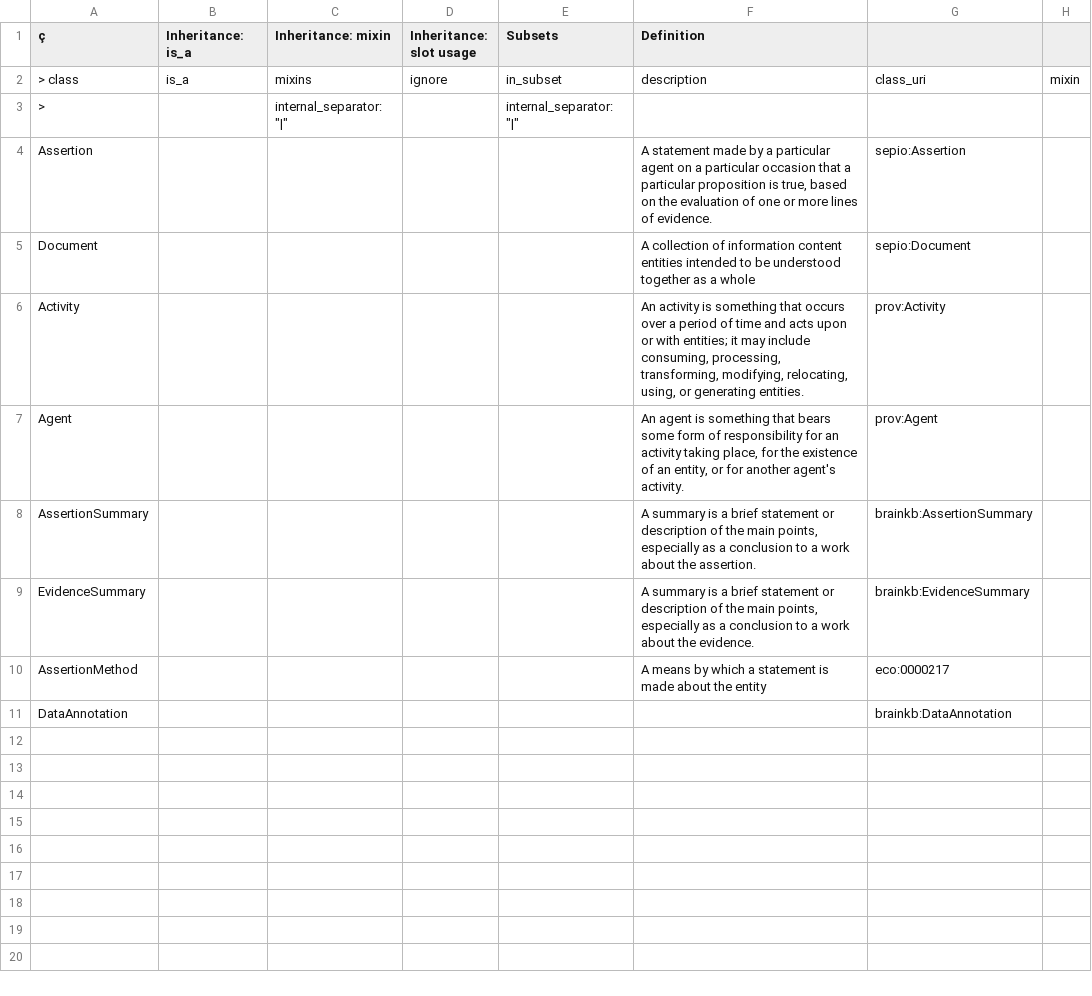
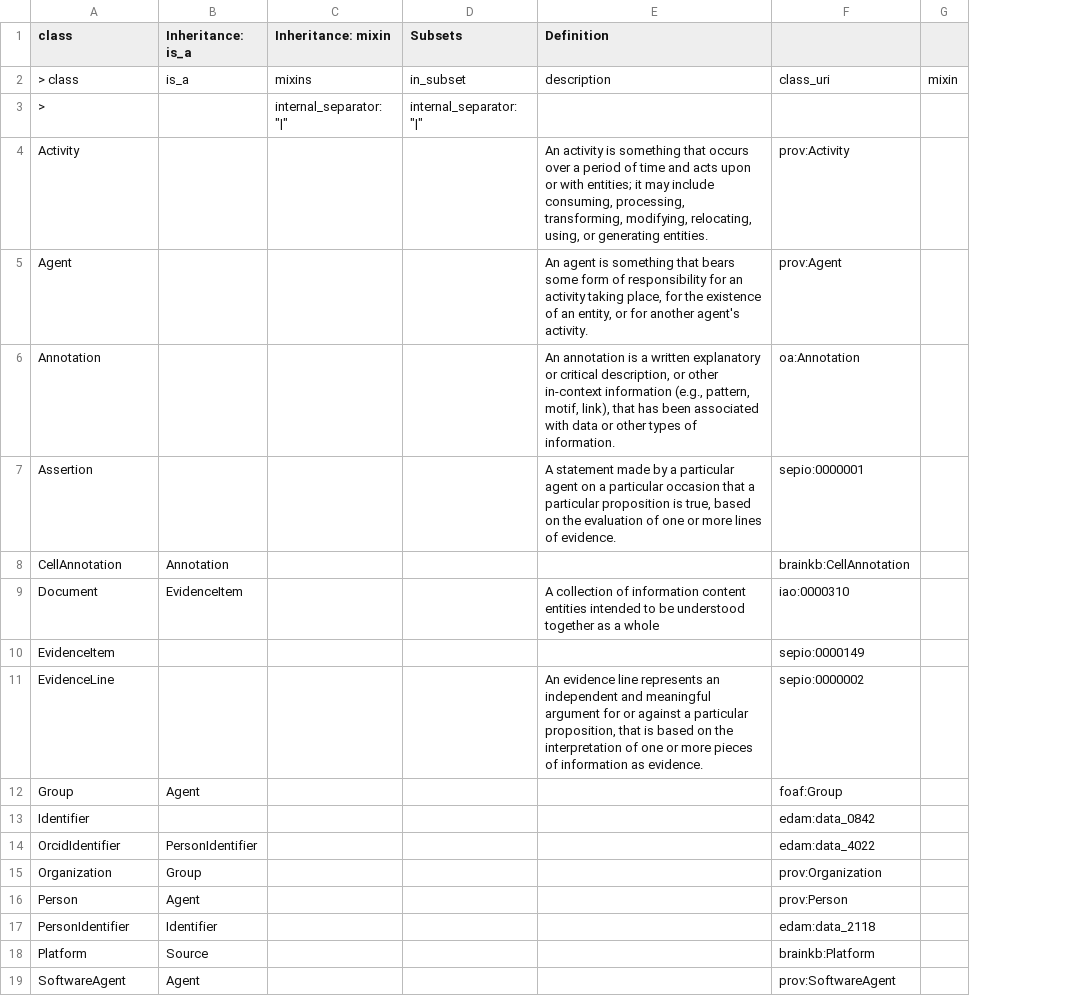
Before and after one commit to brain-bican/models, a TSV file: linkml-schema/source_assertion_evidence/gsheet_output/Classes.tsv, drawn as a sheet; removed rows and columns are numbered as before the commit, all else as after; the diff names each change by its address in the sheet, - before the commit and + after, or states it on an @@ line.

Commit message:
Generate new version of the linkml model for assertion_evidence

```diff
--- a/linkml-schema/source_assertion_evidence/gsheet_output/Classes.tsv
+++ b/linkml-schema/source_assertion_evidence/gsheet_output/Classes.tsv
-column D (Inheritance: slot usage), row 2: ignore
-column G, row 2: class_uri; rows 6-7: prov:Activity | prov:Agent; row 11: brainkb:DataAnnotation
+column F, rows 2-5: class_uri |  | prov:Activity | prov:Agent; row 10: sepio:0000149
-A1: ç
+A1: class
-row 5: Document |  |  |  |  | A collection of information content entities intended to be understood together as a whole | sepio:Document
-row 8: AssertionSummary |  |  |  |  | A summary is a brief statement or description of the main points, especially as a conclusion to a work about the assertion. | brainkb:AssertionSummary
-row 9: EvidenceSummary |  |  |  |  | A summary is a brief statement or description of the main points, especially as a conclusion to a work about the evidence. | brainkb:EvidenceSummary
-row 10: AssertionMethod |  |  |  |  | A means by which a statement is made about the entity | eco:0000217
+row 6: Annotation |  |  |  | An annotation is a written explanatory or critical description, or other in-context information (e.g., pattern, motif, link), that has been associated with data or other types of information. | oa:Annotation
@@ row 4 moved to row 7: Assertion @@
+row 8: CellAnnotation | Annotation |  |  |  | brainkb:CellAnnotation
+row 9: Document | EvidenceItem |  |  | A collection of information content entities intended to be understood together as a whole | iao:0000310
-A10 (class): DataAnnotation
+A10 (class): EvidenceItem
+row 11: EvidenceLine |  |  |  | An evidence line represents an independent and meaningful argument for or against a particular proposition, that is based on the interpretation of one or more pieces of information as evidence. | sepio:0000002
+row 12: Group | Agent |  |  |  | foaf:Group
+row 13: Identifier |  |  |  |  | edam:data_0842
+row 14: OrcidIdentifier | PersonIdentifier |  |  |  | edam:data_4022
+row 15: Organization | Group |  |  |  | prov:Organization
+row 16: Person | Agent |  |  |  | prov:Person
+row 17: PersonIdentifier | Identifier |  |  |  | edam:data_2118
+row 18: Platform | Source |  |  |  | brainkb:Platform
+row 19: SoftwareAgent | Agent |  |  |  | prov:SoftwareAgent
```
Also changed, not shown: 5 other files.
